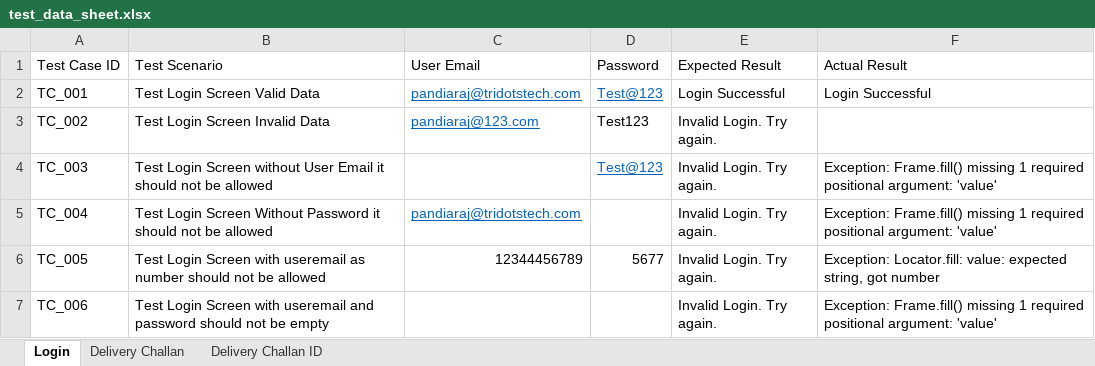
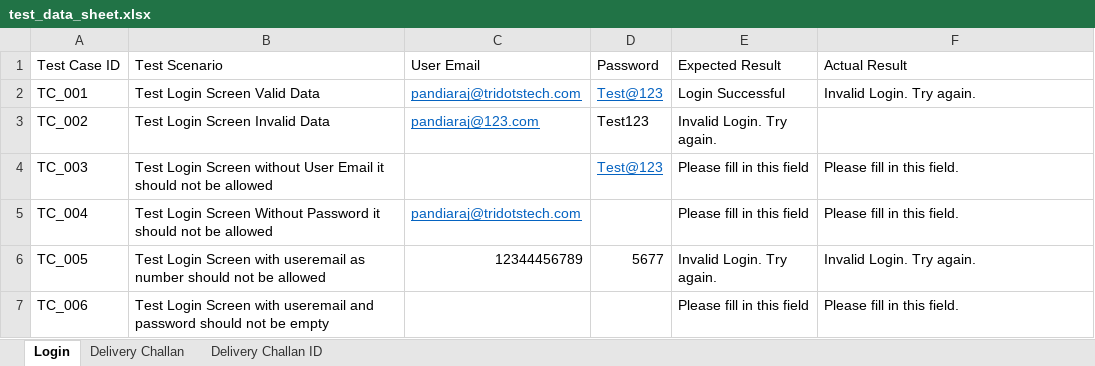
Before and after one commit to pandiarajs2000/Playwright-Automation-Testing-in-Python, an Excel workbook: test_data_sheet.xlsx, sheet Login, drawn as a sheet; values as stored, in another font and other column widths than the file's, no borders; the diff names each change by its address in the sheet, - before the commit and + after, or states it on an @@ line.

Commit message:
update the test result

```diff
--- a/test_data_sheet.xlsx (sheet Login)
+++ b/test_data_sheet.xlsx (sheet Login)
-F2 (Actual Result): Login Successful
+F2 (Actual Result): Invalid Login. Try again.
-E4:E5 (Expected Result): Invalid Login. Try again.
+E4:E5 (Expected Result): Please fill in this field
-F4:F5 (Actual Result): Exception: Frame.fill() missing 1 required positional argument: 'value'
+F4:F5 (Actual Result): Please fill in this field.
-F6 (Actual Result): Exception: Locator.fill: value: expected string, got number
+F6 (Actual Result): Invalid Login. Try again.
-E7 (Expected Result): Invalid Login. Try again.
+E7 (Expected Result): Please fill in this field
-F7 (Actual Result): Exception: Frame.fill() missing 1 required positional argument: 'value'
+F7 (Actual Result): Please fill in this field.
```
